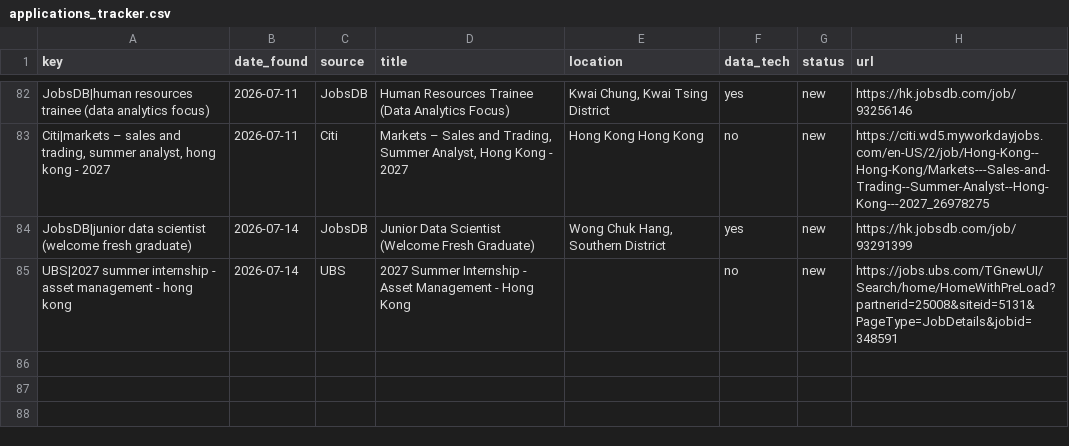
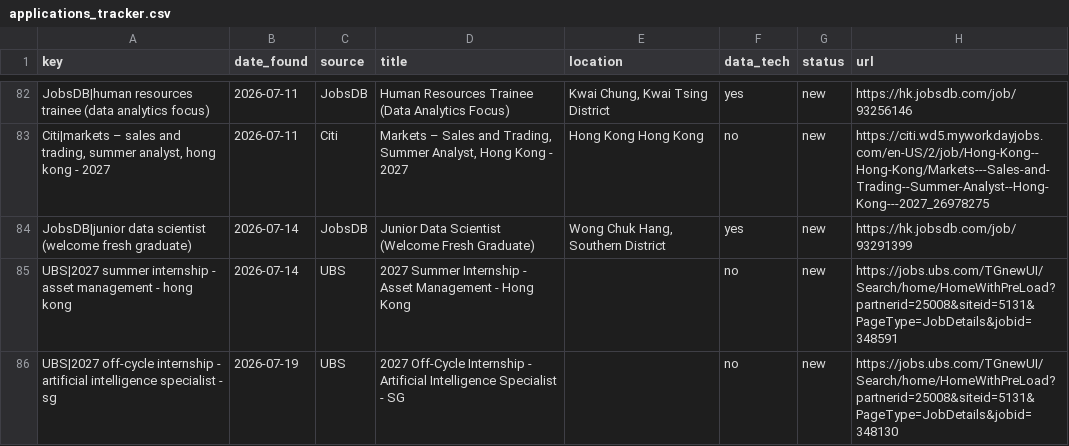
Before and after one commit to trihieu0510/hk-job-watcher, a CSV file: applications_tracker.csv, drawn as a sheet; only a part is shown, gaps mark what is left out; the diff names each change by its address in the sheet, - before the commit and + after, or states it on an @@ line.

```diff
--- a/applications_tracker.csv
+++ b/applications_tracker.csv
+row 86: UBS|2027 off-cycle internship - artificial intelligence specialist - sg | 2026-07-19 | UBS | 2027 Off-Cycle Internship - Artificial Intelligence Specialist - SG |  | no | new | https://jobs.ubs.com/TGnewUI/Search/home/HomeWithPreLoad?partnerid=25008&siteid=5131&PageType=JobDetails&jobid=348130
```
Also changed, not shown: 2 other files.
